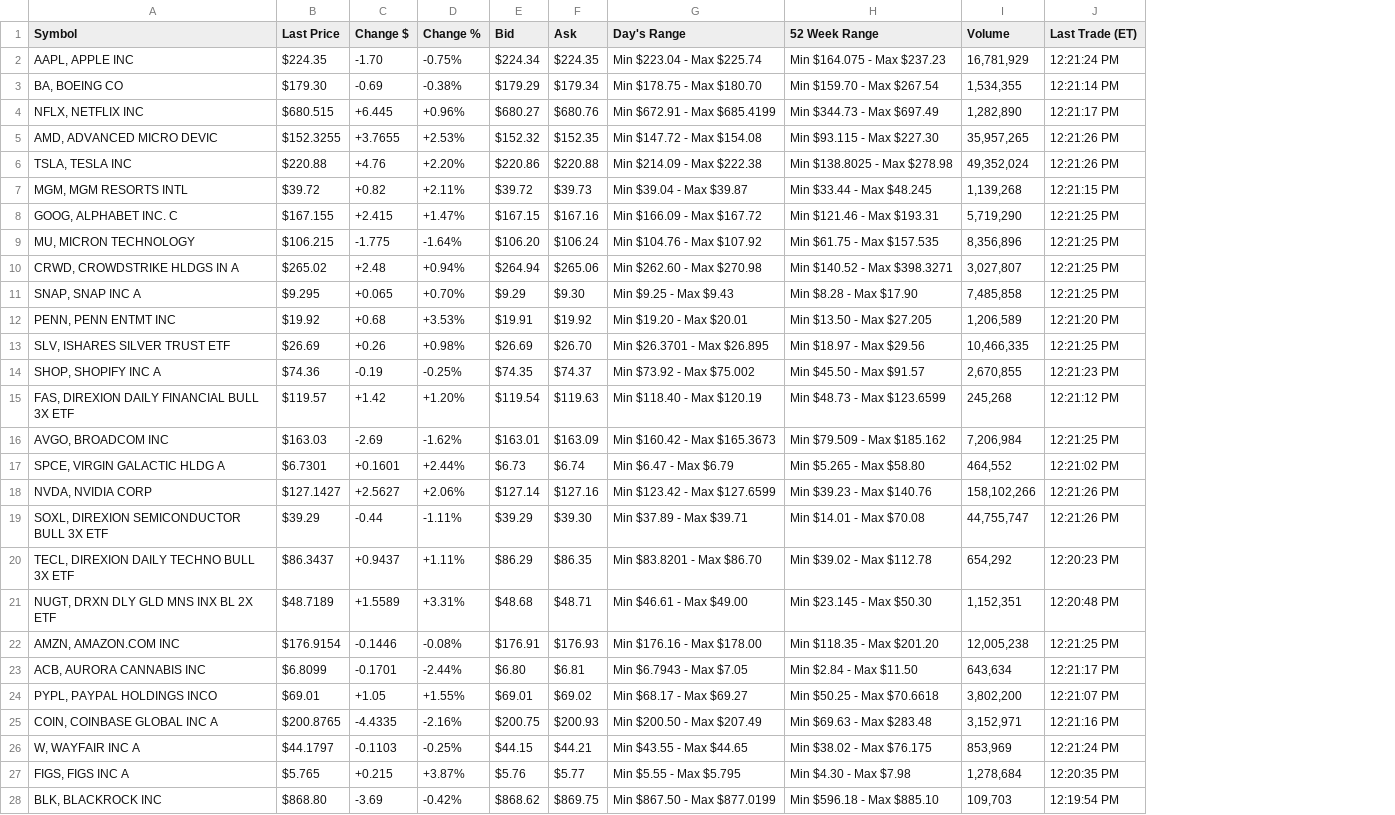
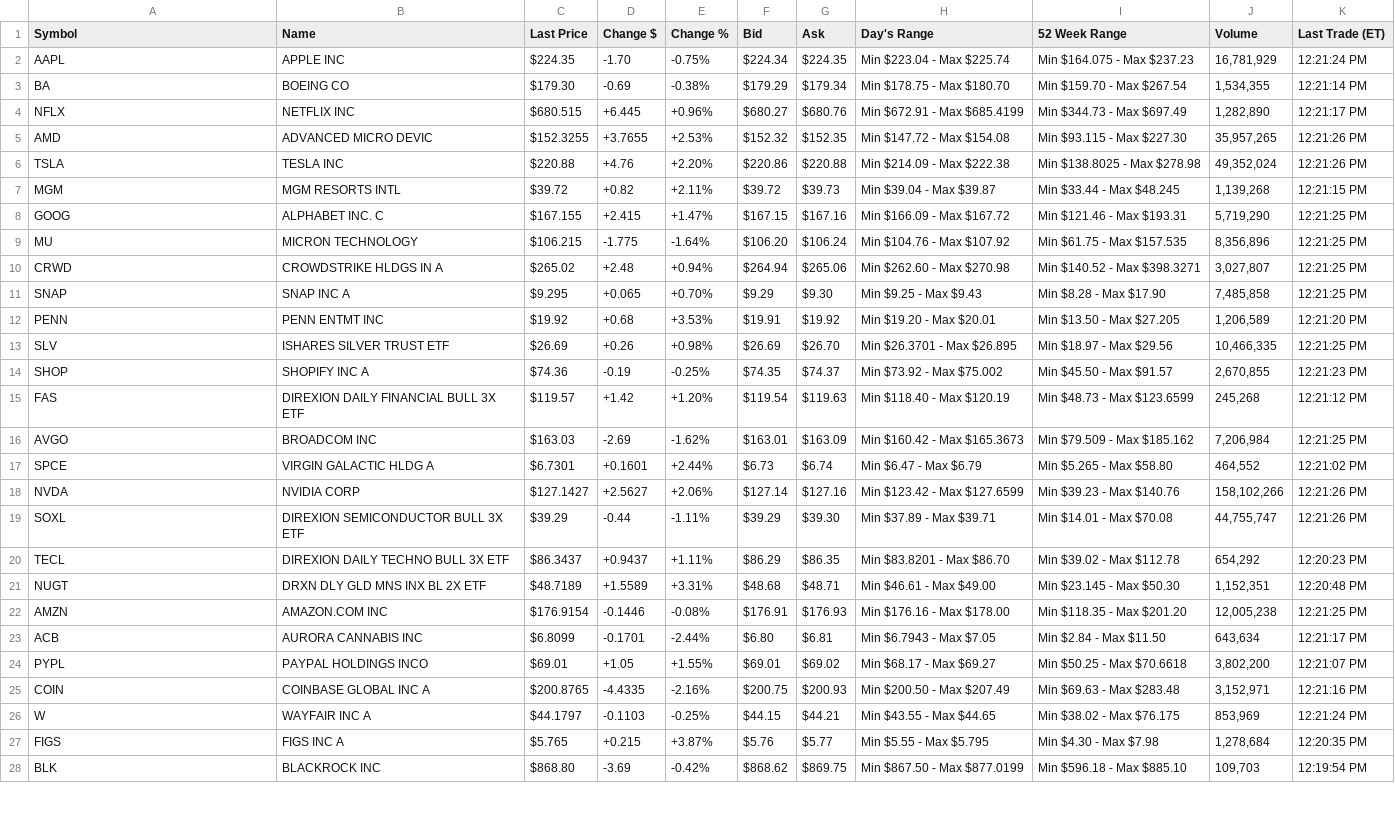
Before and after one commit to stvschmdt/bar_fly_trading, a CSV file: api_data/watchlist.csv, drawn as a sheet; only a part is shown; the diff covers the shown part only; the diff names each change by its address in the sheet, - before the commit and + after, or states it on an @@ line.

```diff
--- a/api_data/watchlist.csv
+++ b/api_data/watchlist.csv
+column B (Name), rows 2-28: APPLE INC | BOEING CO | NETFLIX INC | ADVANCED MICRO DEVIC | TESLA INC | MGM RESORTS INTL | ALPHABET INC. C | MICRON TECHNOLOGY | CROWDSTRIKE HLDGS IN A | SNAP INC A | PENN ENTMT INC | ISHARES SILVER TRUST ETF | SHOPIFY INC A | DIREXION DAILY FINANCIAL BULL 3X ETF | BROADCOM INC | VIRGIN GALACTIC HLDG A | NVIDIA CORP | DIREXION SEMICONDUCTOR BULL 3X ETF | DIREXION DAILY TECHNO BULL 3X ETF | DRXN DLY GLD MNS INX BL 2X ETF | AMAZON.COM INC | AURORA CANNABIS INC | PAYPAL HOLDINGS INCO | COINBASE GLOBAL INC A | WAYFAIR INC A | FIGS INC A | BLACKROCK INC
-A2 (Symbol): AAPL, APPLE INC
+A2 (Symbol): AAPL
-A3 (Symbol): BA, BOEING CO
+A3 (Symbol): BA
-A4 (Symbol): NFLX, NETFLIX INC
+A4 (Symbol): NFLX
-A5 (Symbol): AMD, ADVANCED MICRO DEVIC
+A5 (Symbol): AMD
-A6 (Symbol): TSLA, TESLA INC
+A6 (Symbol): TSLA
-A7 (Symbol): MGM, MGM RESORTS INTL
+A7 (Symbol): MGM
-A8 (Symbol): GOOG, ALPHABET INC. C
+A8 (Symbol): GOOG
-A9 (Symbol): MU, MICRON TECHNOLOGY
+A9 (Symbol): MU
-A10 (Symbol): CRWD, CROWDSTRIKE HLDGS IN A
+A10 (Symbol): CRWD
-A11 (Symbol): SNAP, SNAP INC A
+A11 (Symbol): SNAP
-A12 (Symbol): PENN, PENN ENTMT INC
+A12 (Symbol): PENN
-A13 (Symbol): SLV, ISHARES SILVER TRUST ETF
+A13 (Symbol): SLV
-A14 (Symbol): SHOP, SHOPIFY INC A
+A14 (Symbol): SHOP
-A15 (Symbol): FAS, DIREXION DAILY FINANCIAL BULL 3X ETF
+A15 (Symbol): FAS
-A16 (Symbol): AVGO, BROADCOM INC
+A16 (Symbol): AVGO
-A17 (Symbol): SPCE, VIRGIN GALACTIC HLDG A
+A17 (Symbol): SPCE
-A18 (Symbol): NVDA, NVIDIA CORP
+A18 (Symbol): NVDA
-A19 (Symbol): SOXL, DIREXION SEMICONDUCTOR BULL 3X ETF
+A19 (Symbol): SOXL
-A20 (Symbol): TECL, DIREXION DAILY TECHNO BULL 3X ETF
+A20 (Symbol): TECL
-A21 (Symbol): NUGT, DRXN DLY GLD MNS INX BL 2X ETF
+A21 (Symbol): NUGT
-A22 (Symbol): AMZN, AMAZON.COM INC
+A22 (Symbol): AMZN
-A23 (Symbol): ACB, AURORA CANNABIS INC
+A23 (Symbol): ACB
-A24 (Symbol): PYPL, PAYPAL HOLDINGS INCO
+A24 (Symbol): PYPL
-A25 (Symbol): COIN, COINBASE GLOBAL INC A
+A25 (Symbol): COIN
-A26 (Symbol): W, WAYFAIR INC A
+A26 (Symbol): W
-A27 (Symbol): FIGS, FIGS INC A
+A27 (Symbol): FIGS
-A28 (Symbol): BLK, BLACKROCK INC
+A28 (Symbol): BLK
```
Also changed, not shown: 39 edited cells elsewhere in this file, api_data/sector_list.csv, 1 other file.
